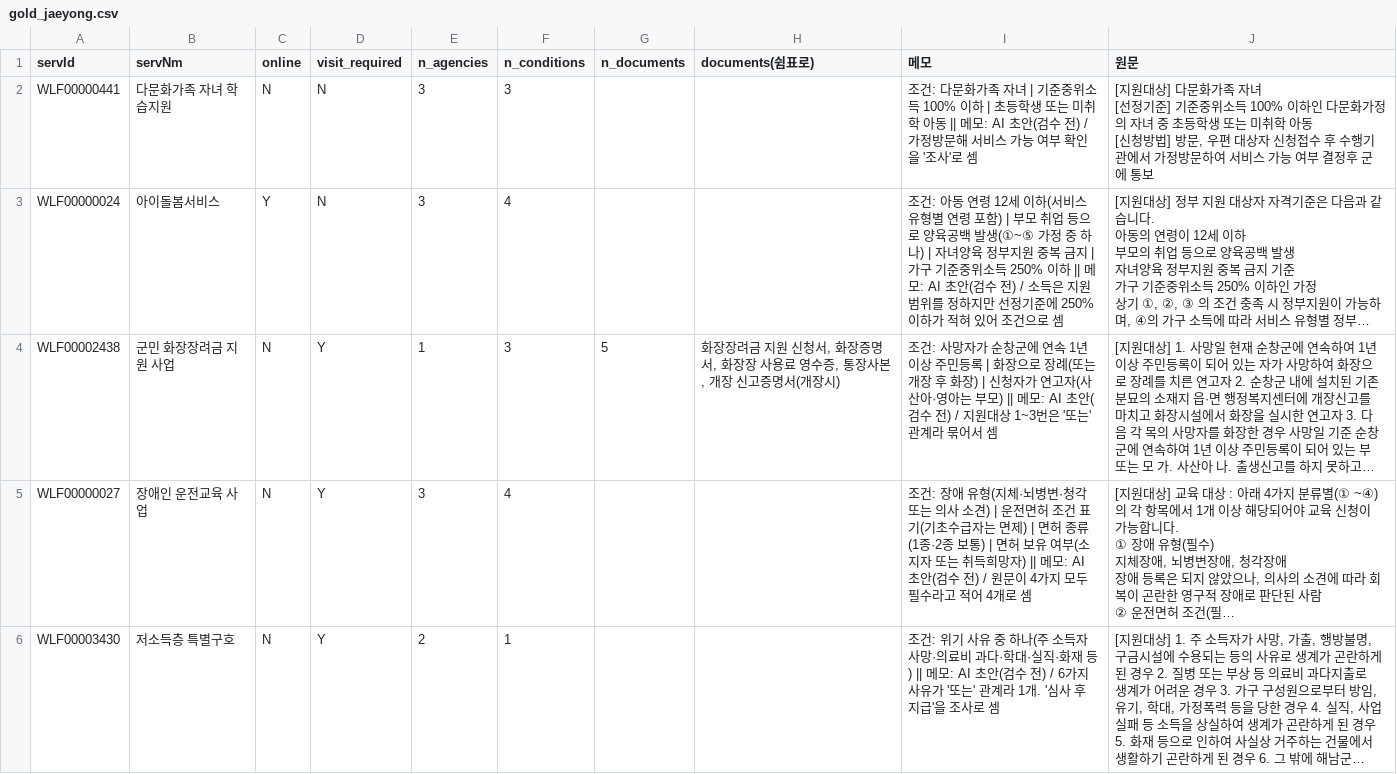
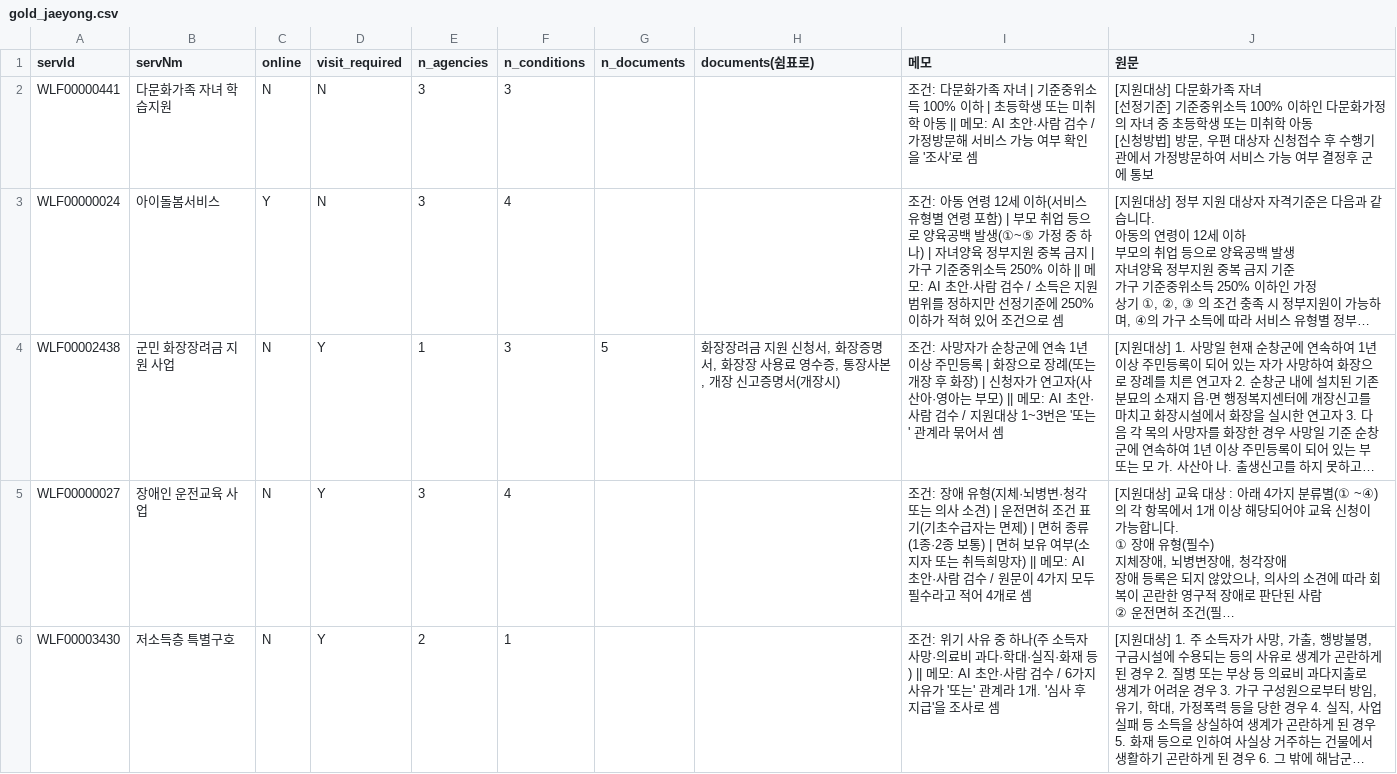
Before and after one commit to BOKJI-MUNTEOK/bokji-munteok, a CSV file: eval/gold_jaeyong.csv, drawn as a sheet; only a part is shown; long unchanged cells end in …; the diff covers the shown part only; the diff names each change by its address in the sheet, - before the commit and + after, or states it on an @@ line.

Commit message:
eval: 최재용 정답표 17건 검수 완료

```diff
--- a/eval/gold_jaeyong.csv
+++ b/eval/gold_jaeyong.csv
-I2 (메모): …: AI 초안(검수 전) / 가정방…
+I2 (메모): …: AI 초안·사람 검수 / 가정방…
-I3 (메모): …: AI 초안(검수 전) / 소득은…
+I3 (메모): …: AI 초안·사람 검수 / 소득은…
-I4 (메모): …: AI 초안(검수 전) / 지원대…
+I4 (메모): …: AI 초안·사람 검수 / 지원대…
-I5 (메모): …: AI 초안(검수 전) / 원문이…
+I5 (메모): …: AI 초안·사람 검수 / 원문이…
-I6 (메모): …: AI 초안(검수 전) / 6가지…
+I6 (메모): …: AI 초안·사람 검수 / 6가지…
```
Also changed, not shown: 12 edited cells elsewhere in this file.
